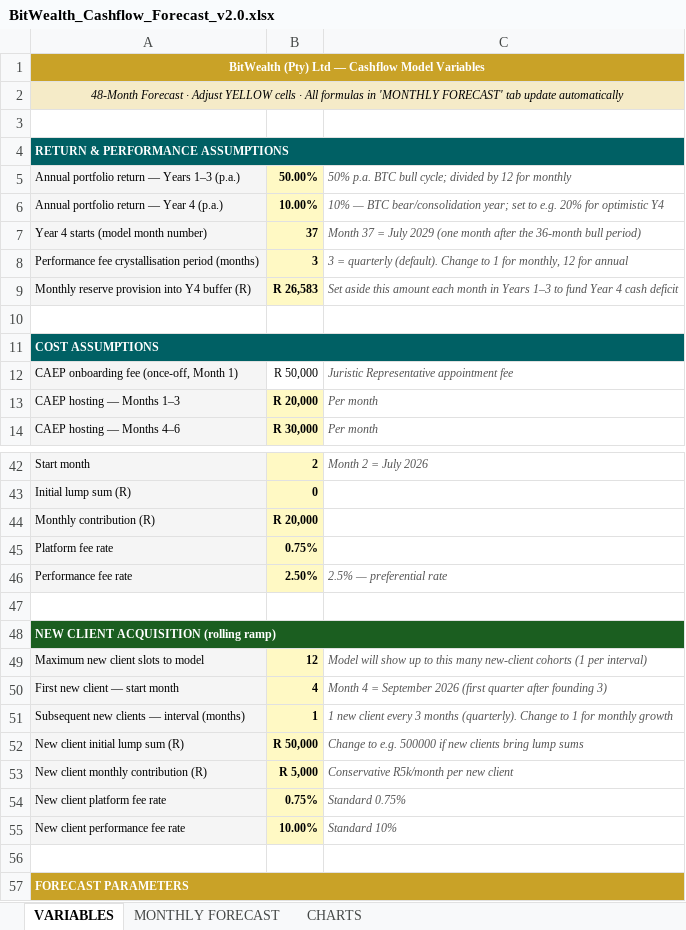
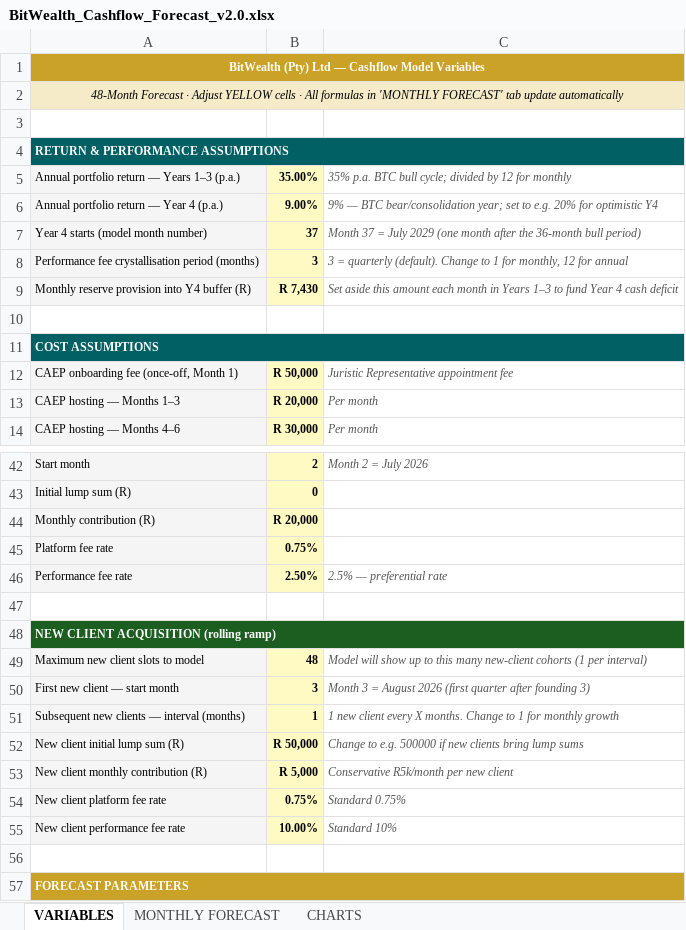
Before and after one commit to davingaier/bitwealth-lth-pvr, an Excel workbook: docs/Financial/BitWealth_Cashflow_Forecast_v2.0.xlsx, sheet VARIABLES, drawn as a sheet; only a part is shown, gaps mark what is left out; values as stored, in another font and other column widths than the file's, no borders; the diff names each change by its address in the sheet, - before the commit and + after, or states it on an @@ line.

```diff
--- a/docs/Financial/BitWealth_Cashflow_Forecast_v2.0.xlsx (sheet VARIABLES)
+++ b/docs/Financial/BitWealth_Cashflow_Forecast_v2.0.xlsx (sheet VARIABLES)
-B5: 50.00%
+B5: 35.00%
-C5: 50% p.a. BTC…
+C5: 35% p.a. BTC…
-B6: 10.00%
+B6: 9.00%
-C6: 10% — BTC…
+C6: 9% — BTC…
-B9: R 26,583
+B9: R 7,430
@@ B12 fill: none → #FFF9C4, bold: off → on @@
-B49: 12
+B49: 48
-B50: 4
+B50: 3
-C50: Month 4 = September 2026 (first…
+C50: Month 3 = August 2026 (first…
-C51: …client every 3 months (quarterly). Change to…
+C51: …client every X months. Change to…
```
Also changed, not shown: sheet MONTHLY FORECAST, charts or pictures, docs/Financial/BitWealth_Cashflow_Forecast_v3.0.xlsx, 1 other file.
